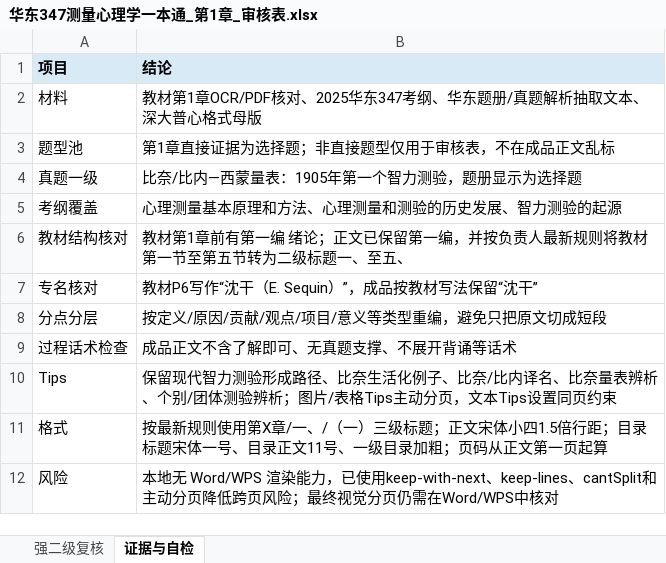
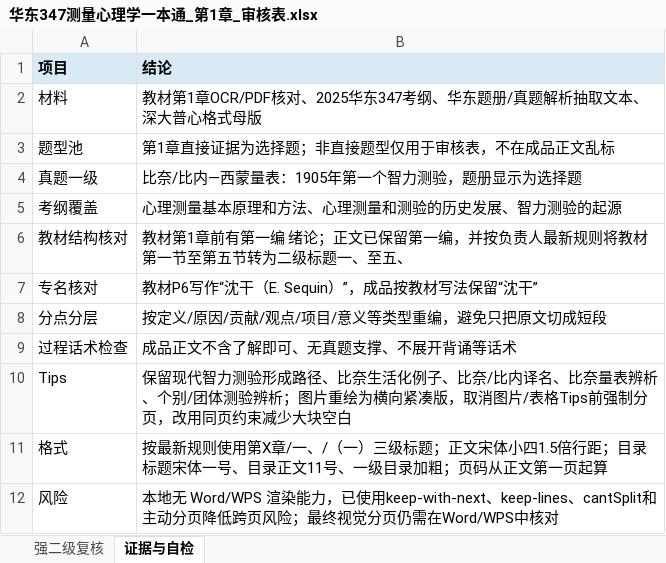
Before and after one commit to wx855208227-a11y/tietou, an Excel workbook: deliverables/ecnu-measurement-ch1-latest/华东347测量心理学一本通_第1章_审核表.xlsx, sheet 证据与自检, drawn as a sheet; values as stored, in another font and other column widths than the file's, no borders; the diff names each change by its address in the sheet, - before the commit and + after, or states it on an @@ line.

Commit message:
Reduce ECNU chapter 1 layout whitespace

```diff
--- a/deliverables/ecnu-measurement-ch1-latest/华东347测量心理学一本通_第1章_审核表.xlsx (sheet 证据与自检)
+++ b/deliverables/ecnu-measurement-ch1-latest/华东347测量心理学一本通_第1章_审核表.xlsx (sheet 证据与自检)
-B10 (结论): …析；图片/表格Tips主动分页，文本Tips设置同页约束
+B10 (结论): …析；图片重绘为横向紧凑版，取消图片/表格Tips前强制分页，改用同页约束减少大块空白
```
Also changed, not shown: 6 other files.
